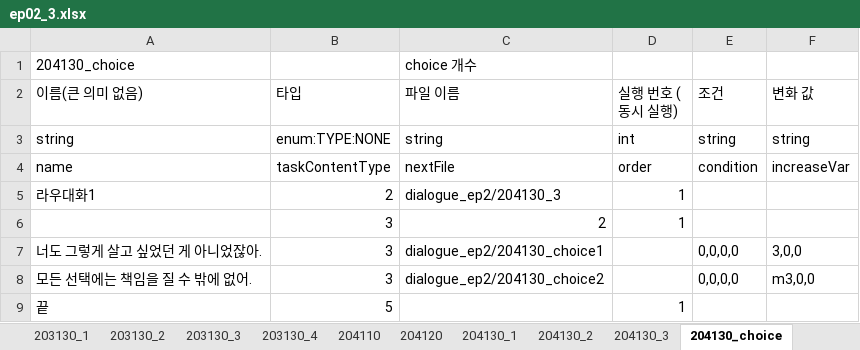
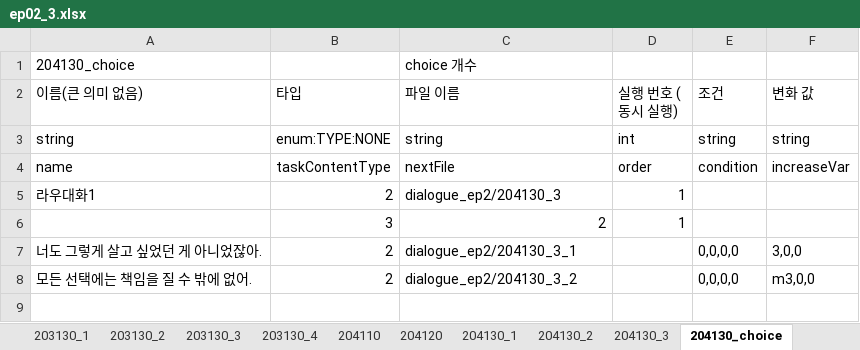
Before and after one commit to SunSet97/Slanted_Structure, an Excel workbook: Excel2Json/bin/ep02/ep02_3.xlsx, sheet 204130_choice, drawn as a sheet; values as stored, in another font and other column widths than the file's, no borders; the diff names each change by its address in the sheet, - before the commit and + after, or states it on an @@ line.

```diff
--- a/Excel2Json/bin/ep02/ep02_3.xlsx (sheet 204130_choice)
+++ b/Excel2Json/bin/ep02/ep02_3.xlsx (sheet 204130_choice)
-B7:B8 (타입): 3
+B7:B8 (타입): 2
-C7 (파일 이름): dialogue_ep2/204130_choice1
+C7 (파일 이름): dialogue_ep2/204130_3_1
-C8 (파일 이름): dialogue_ep2/204130_choice2
+C8 (파일 이름): dialogue_ep2/204130_3_2
-row 9: 끝 | 5 |  | 1
```
Also changed, not shown: other sheet tabs, Excel2Json/bin/ep02/ep02_4.xlsx, Excel2Json/bin/ep1/ep01.xlsx, 1 other file.
